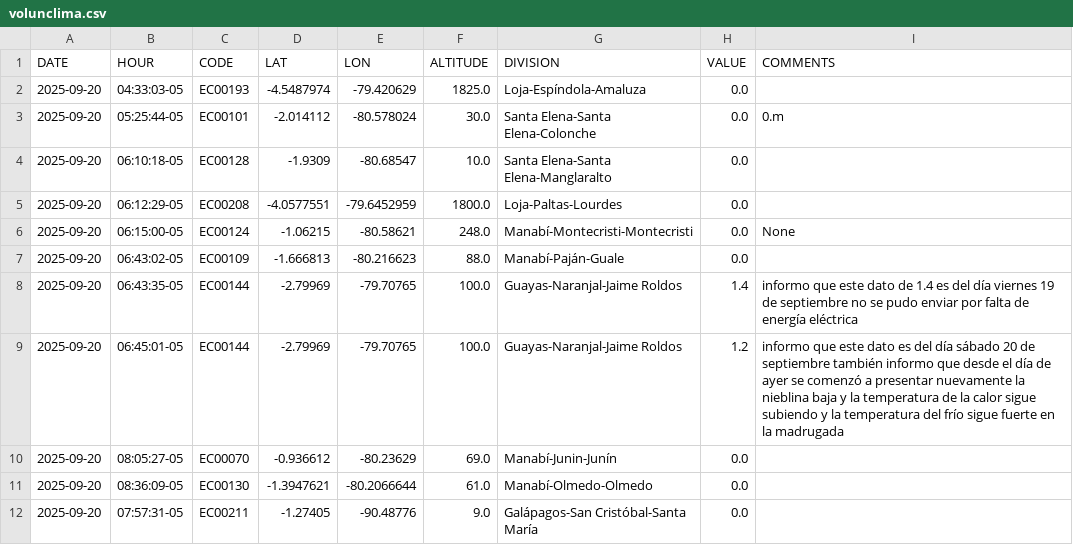
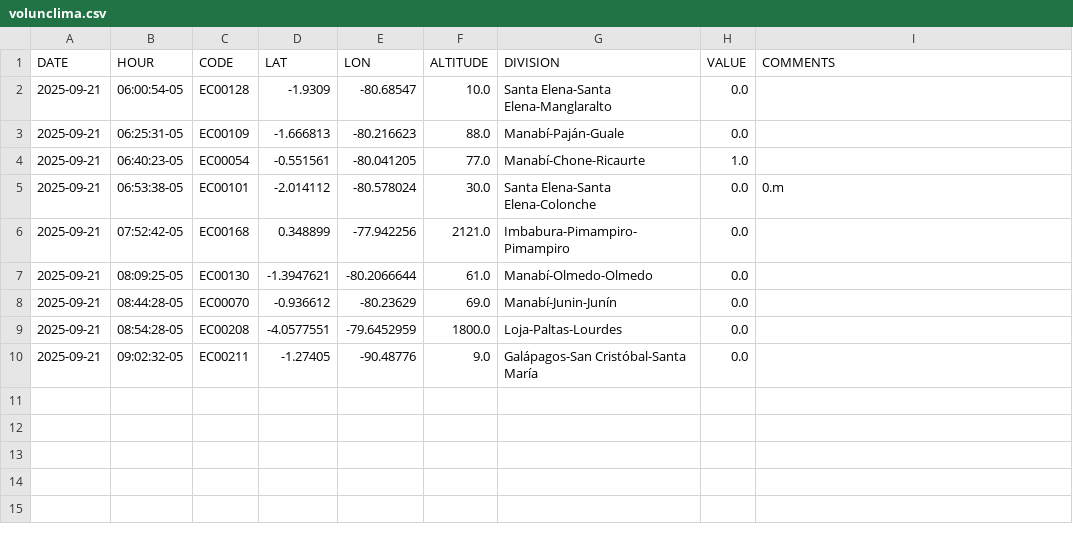
Before and after one commit to DPAINAMHI/tools, a CSV file: volunclima.csv, drawn as a sheet.

```diff
--- a/volunclima.csv
+++ b/volunclima.csv
@@ -1,12 +1,10 @@
 DATE,HOUR,CODE,LAT,LON,ALTITUDE,DIVISION,VALUE,COMMENTS
-2025-09-20,04:33:03-05,EC00193,-4.5487974,-79.420629,1825.0,Loja-Espíndola-Amaluza,0.0,
-2025-09-20,05:25:44-05,EC00101,-2.014112,-80.578024,30.0,Santa Elena-Santa Elena-Colonche,0.0,0.m
-2025-09-20,06:10:18-05,EC00128,-1.9309,-80.68547,10.0,Santa Elena-Santa Elena-Manglaralto,0.0,
-2025-09-20,06:12:29-05,EC00208,-4.0577551,-79.6452959,1800.0,Loja-Paltas-Lourdes,0.0,
-2025-09-20,06:15:00-05,EC00124,-1.06215,-80.58621,248.0,Manabí-Montecristi-Montecristi,0.0,None
-2025-09-20,06:43:02-05,EC00109,-1.666813,-80.216623,88.0,Manabí-Paján-Guale,0.0,
-2025-09-20,06:43:35-05,EC00144,-2.79969,-79.70765,100.0,Guayas-Naranjal-Jaime Roldos,1.4,informo que este dato de  1.4 es del día viernes 19 de septiembre no se pudo enviar por falta de energía eléctrica
-2025-09-20,06:45:01-05,EC00144,-2.79969,-79.70765,100.0,Guayas-Naranjal-Jaime Roldos,1.2,informo que este dato es del día sábado 20 de septiembre también informo que desde el día de ayer se comenzó a presentar nuevamente la nieblina baja y la temperatura de la calor sigue subiendo y la temperatura del frío sigue fuerte en la madrugada
-2025-09-20,08:05:27-05,EC00070,-0.936612,-80.23629,69.0,Manabí-Junin-Junín,0.0,
-2025-09-20,08:36:09-05,EC00130,-1.3947621,-80.2066644,61.0,Manabí-Olmedo-Olmedo,0.0,
-2025-09-20,07:57:31-05,EC00211,-1.27405,-90.48776,9.0,Galápagos-San Cristóbal-Santa María ,0.0,
+2025-09-21,06:00:54-05,EC00128,-1.9309,-80.68547,10.0,Santa Elena-Santa Elena-Manglaralto,0.0,
+2025-09-21,06:25:31-05,EC00109,-1.666813,-80.216623,88.0,Manabí-Paján-Guale,0.0,
+2025-09-21,06:40:23-05,EC00054,-0.551561,-80.041205,77.0,Manabí-Chone-Ricaurte,1.0,
+2025-09-21,06:53:38-05,EC00101,-2.014112,-80.578024,30.0,Santa Elena-Santa Elena-Colonche,0.0,0.m
+2025-09-21,07:52:42-05,EC00168,0.348899,-77.942256,2121.0,Imbabura-Pimampiro-Pimampiro,0.0,
+2025-09-21,08:09:25-05,EC00130,-1.3947621,-80.2066644,61.0,Manabí-Olmedo-Olmedo,0.0,
+2025-09-21,08:44:28-05,EC00070,-0.936612,-80.23629,69.0,Manabí-Junin-Junín,0.0,
+2025-09-21,08:54:28-05,EC00208,-4.0577551,-79.6452959,1800.0,Loja-Paltas-Lourdes,0.0,
+2025-09-21,09:02:32-05,EC00211,-1.27405,-90.48776,9.0,Galápagos-San Cristóbal-Santa María ,0.0,
```
Also changed, not shown: 1 other file.
